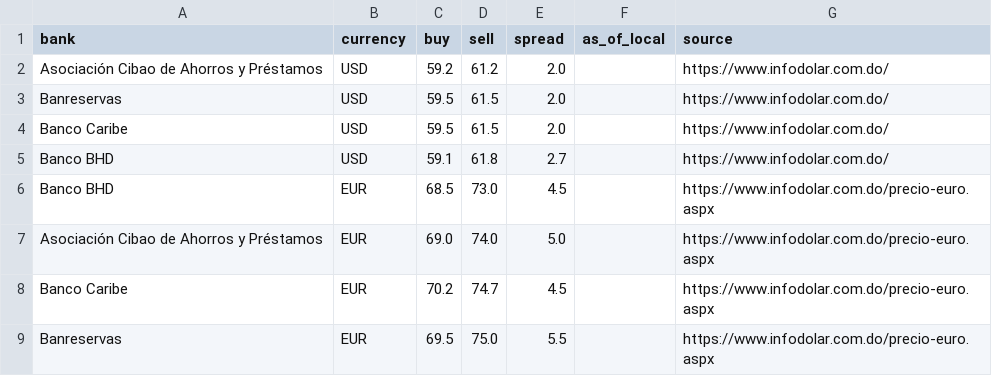
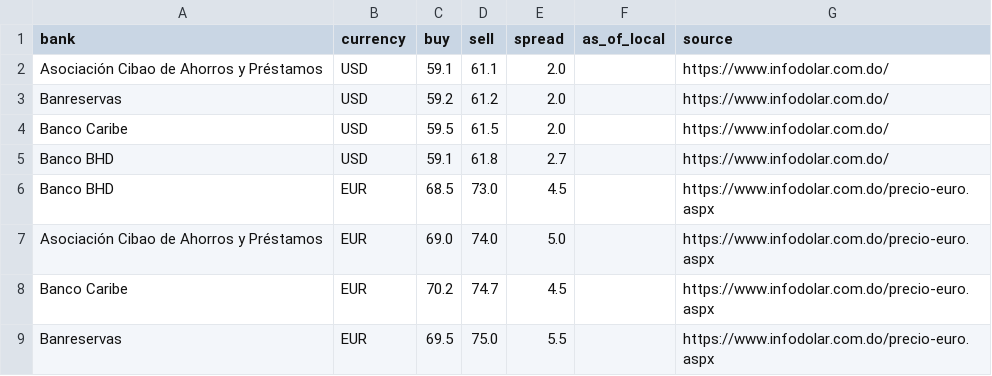
Before and after one commit to Rodyd137/infodolareuro, a CSV file: data/latest.csv, drawn as a sheet.

```diff
--- a/data/latest.csv
+++ b/data/latest.csv
@@ -1,4 +1,4 @@
 bank,currency,buy,sell,spread,as_of_local,source
-Asociación Cibao de Ahorros y Préstamos,USD,59.2,61.2,2.0,,https://www.infodolar.com.do/
-Banreservas,USD,59.5,61.5,2.0,,https://www.infodolar.com.do/
+Asociación Cibao de Ahorros y Préstamos,USD,59.1,61.1,2.0,,https://www.infodolar.com.do/
+Banreservas,USD,59.2,61.2,2.0,,https://www.infodolar.com.do/
 Banco Caribe,USD,59.5,61.5,2.0,,https://www.infodolar.com.do/
```
Also changed, not shown: 2 other files.
